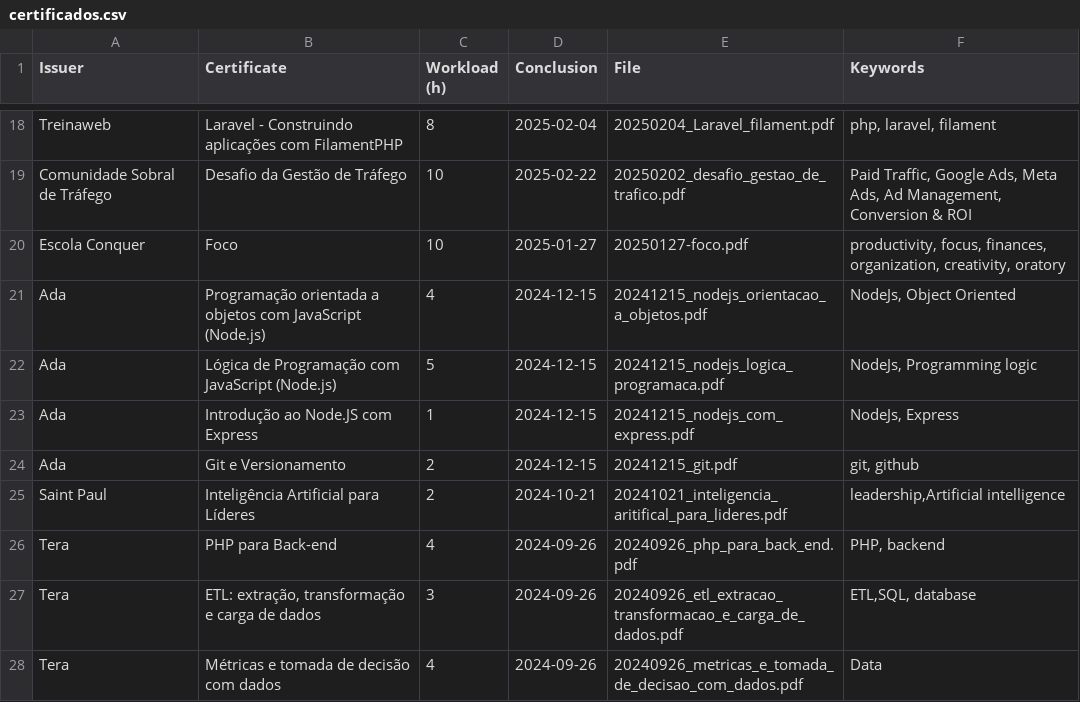
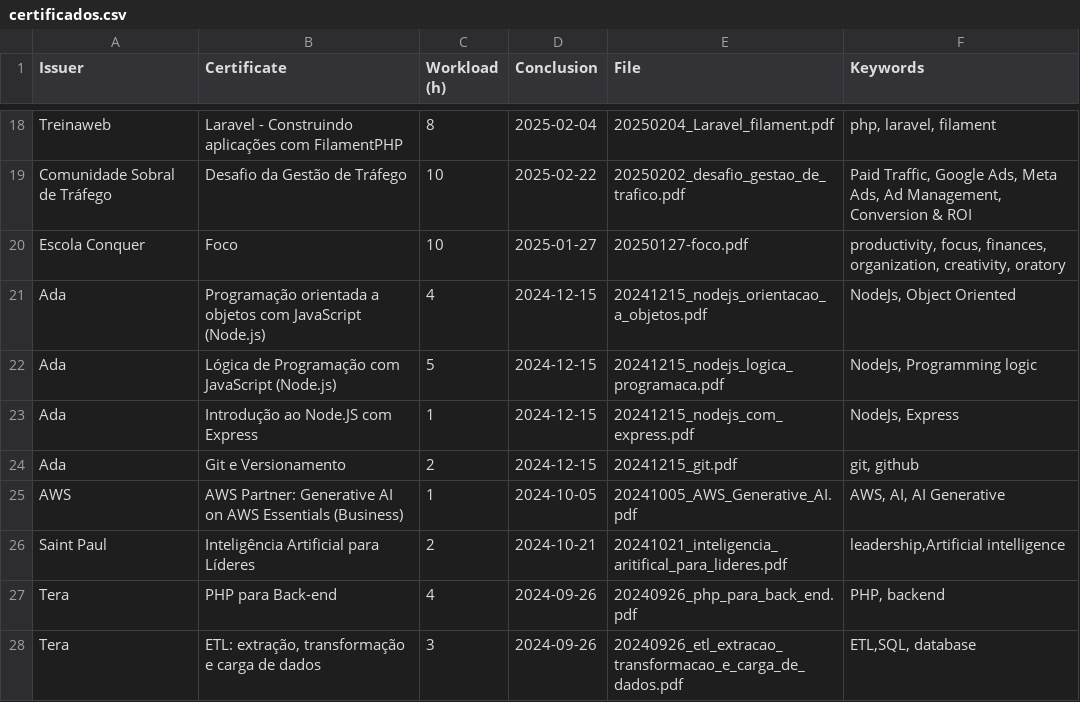
Before and after one commit to georgemaia/certificados-repo, a CSV file: files/certificados.csv, drawn as a sheet; only a part is shown, gaps mark what is left out; the shorter side is filled out with more unchanged rows; the diff names each change by its address in the sheet, - before the commit and + after, or states it on an @@ line.

Commit message:
AWS Partner: Generative AI on AWS Essentials (Business)

```diff
--- a/files/certificados.csv
+++ b/files/certificados.csv
+row 25: AWS | AWS Partner: Generative AI on AWS Essentials (Business) | 1 | 2024-10-05 | 20241005_AWS_Generative_AI.pdf | AWS, AI, AI Generative
```
Also changed, not shown: 1 other file.
